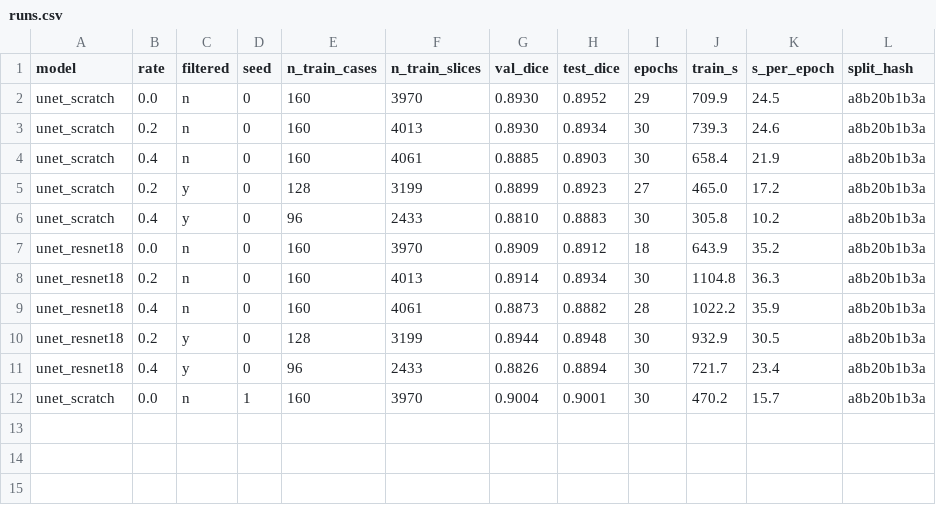
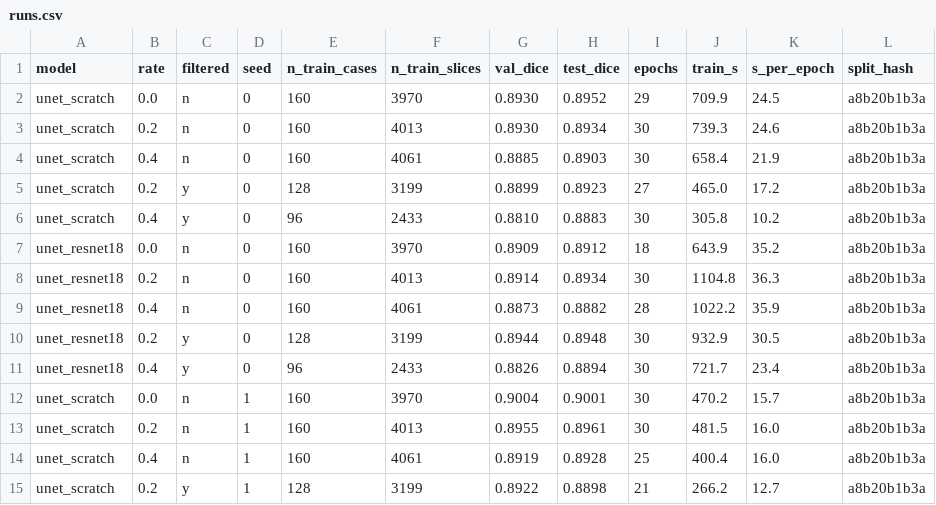
Before and after one commit to feiyixiao/noise-to-edge-loop, a CSV file: results/runs.csv, drawn as a sheet; the diff names each change by its address in the sheet, - before the commit and + after, or states it on an @@ line.

Commit message:
Add results of runs 12-14 (seed 1, unet_scratch)

```diff
--- a/results/runs.csv
+++ b/results/runs.csv
+row 13: unet_scratch | 0.2 | n | 1 | 160 | 4013 | 0.8955 | 0.8961 | 30 | 481.5 | 16.0 | a8b20b1b3a
+row 14: unet_scratch | 0.4 | n | 1 | 160 | 4061 | 0.8919 | 0.8928 | 25 | 400.4 | 16.0 | a8b20b1b3a
+row 15: unet_scratch | 0.2 | y | 1 | 128 | 3199 | 0.8922 | 0.8898 | 21 | 266.2 | 12.7 | a8b20b1b3a
```
Also changed, not shown: 1 other file.
